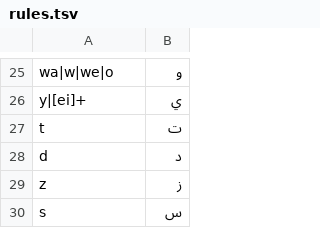
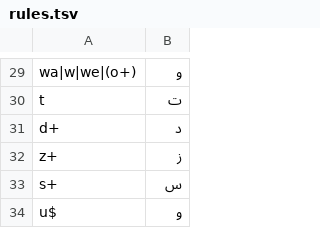
Before and after one commit to AMR-KELEG/Franco-Arabic-Transliterator, a TSV file: data/rules.tsv, drawn as a sheet; only a part is shown, gaps mark what is left out; removed rows and columns are numbered as before the commit, all else as after; the diff covers the shown part only; the diff names each change by its address in the sheet, - before the commit and + after, or states it on an @@ line.

```diff
--- a/data/rules.tsv
+++ b/data/rules.tsv
-A29: wa|w|we|o
+A29: wa|w|we|(o+)
-row 26: y|[ei]+ | ي
-A31: d
+A31: d+
-A32: z
+A32: z+
-A33: s
+A33: s+
+row 34: u$ | و
```
Also changed, not shown: 4 added rows and 15 edited cells elsewhere in this file.
